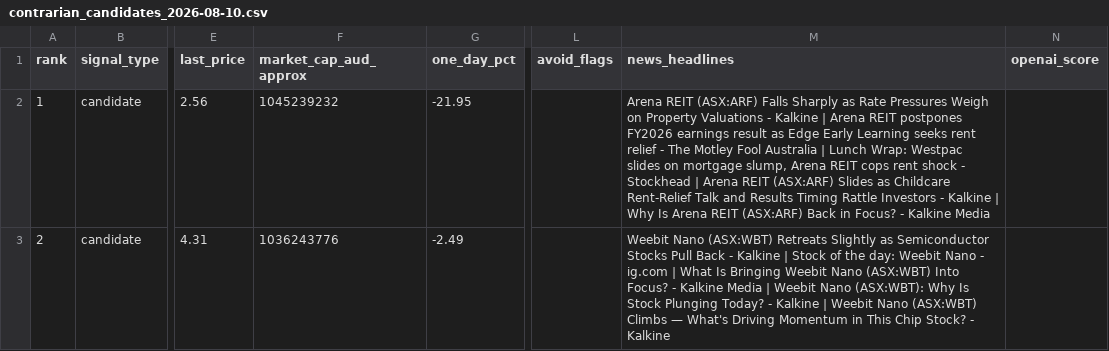
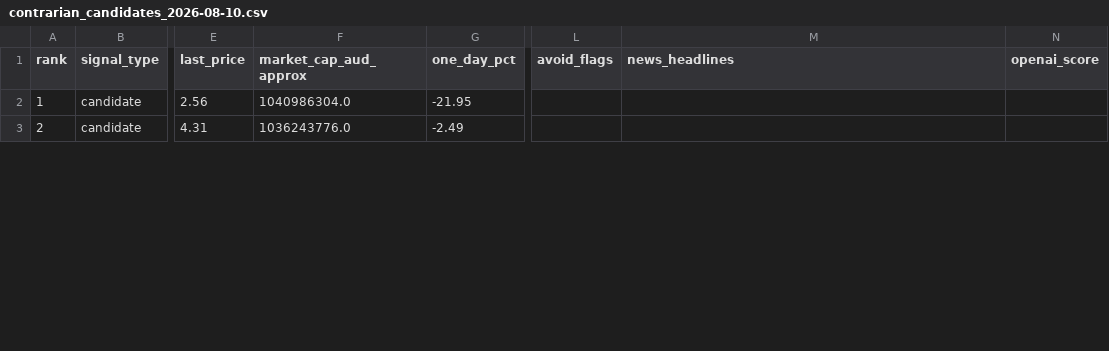
Before and after one commit to balkissoc/contrarian-investing-monitor, a CSV file: reports/contrarian_candidates_2026-08-10.csv, drawn as a sheet; only a part is shown, gaps mark what is left out; the diff covers the shown part only; the diff names each change by its address in the sheet, - before the commit and + after, or states it on an @@ line.

```diff
--- a/reports/contrarian_candidates_2026-08-10.csv
+++ b/reports/contrarian_candidates_2026-08-10.csv
-F2 (market_cap_aud_approx): 1045239232
+F2 (market_cap_aud_approx): 1040986304.0
-M2 (news_headlines): Arena REIT (ASX:ARF) Falls Sharply as Rate Pressures Weigh on Property Valuations - Kalkine | Arena REIT postpones FY2026 earnings result as Edge Early Learning seeks rent relief - The Motley Fool Australia | Lunch Wrap: Westpac slides on mortgage slump, Arena REIT cops rent shock - Stockhead | Arena REIT (ASX:ARF) Slides as Childcare Rent-Relief Talk and Results Timing Rattle Investors - Kalkine | Why Is Arena REIT (ASX:ARF) Back in Focus? - Kalkine Media
+M2 (news_headlines): (empty)
-F3 (market_cap_aud_approx): 1036243776
+F3 (market_cap_aud_approx): 1036243776.0
-M3 (news_headlines): Weebit Nano (ASX:WBT) Retreats Slightly as Semiconductor Stocks Pull Back - Kalkine | Stock of the day: Weebit Nano - ig.com | What Is Bringing Weebit Nano (ASX:WBT) Into Focus? - Kalkine Media | Weebit Nano (ASX:WBT): Why Is Stock Plunging Today? - Kalkine | Weebit Nano (ASX:WBT) Climbs — What's Driving Momentum in This Chip Stock? - Kalkine
+M3 (news_headlines): (empty)
```
Also changed, not shown: 1 added row and 20 edited cells elsewhere in this file, reports/latest_candidates.csv, reports/latest_near_misses.csv, 3 other files.
